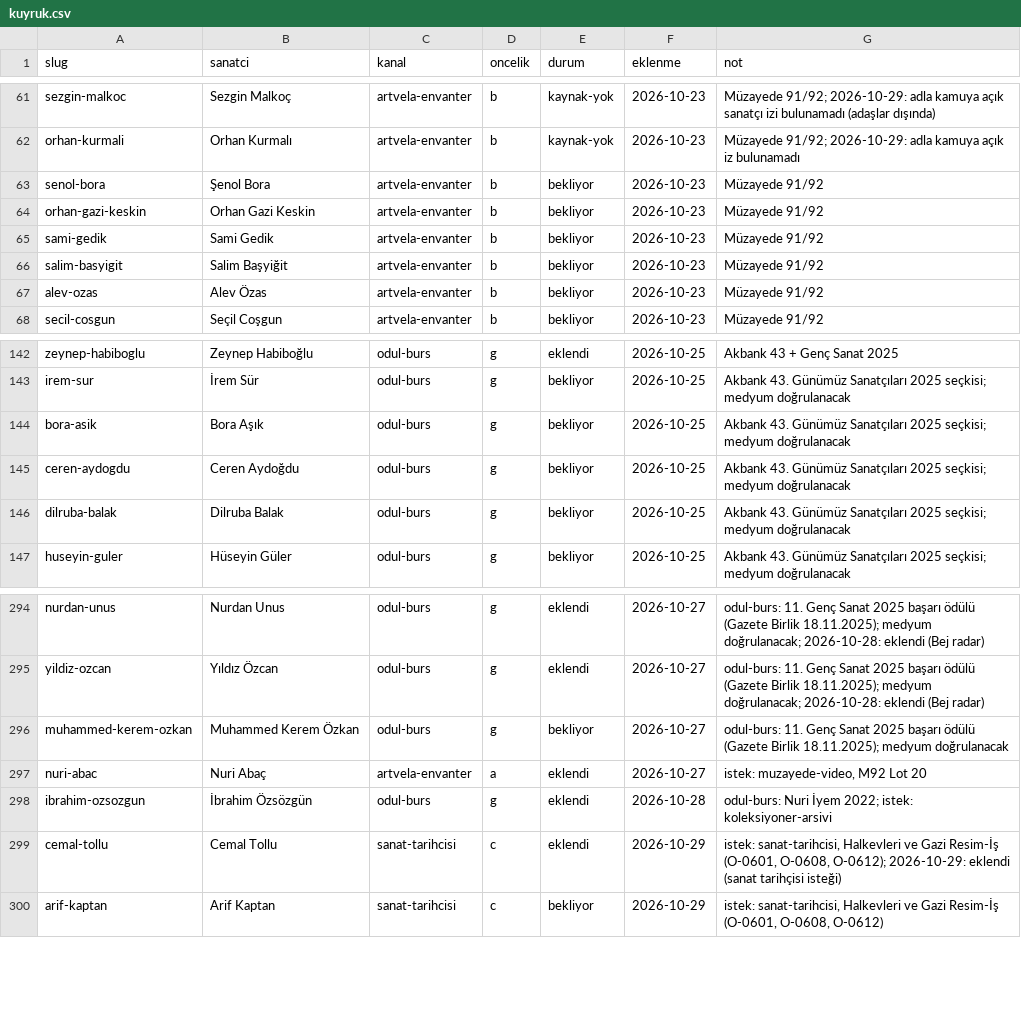
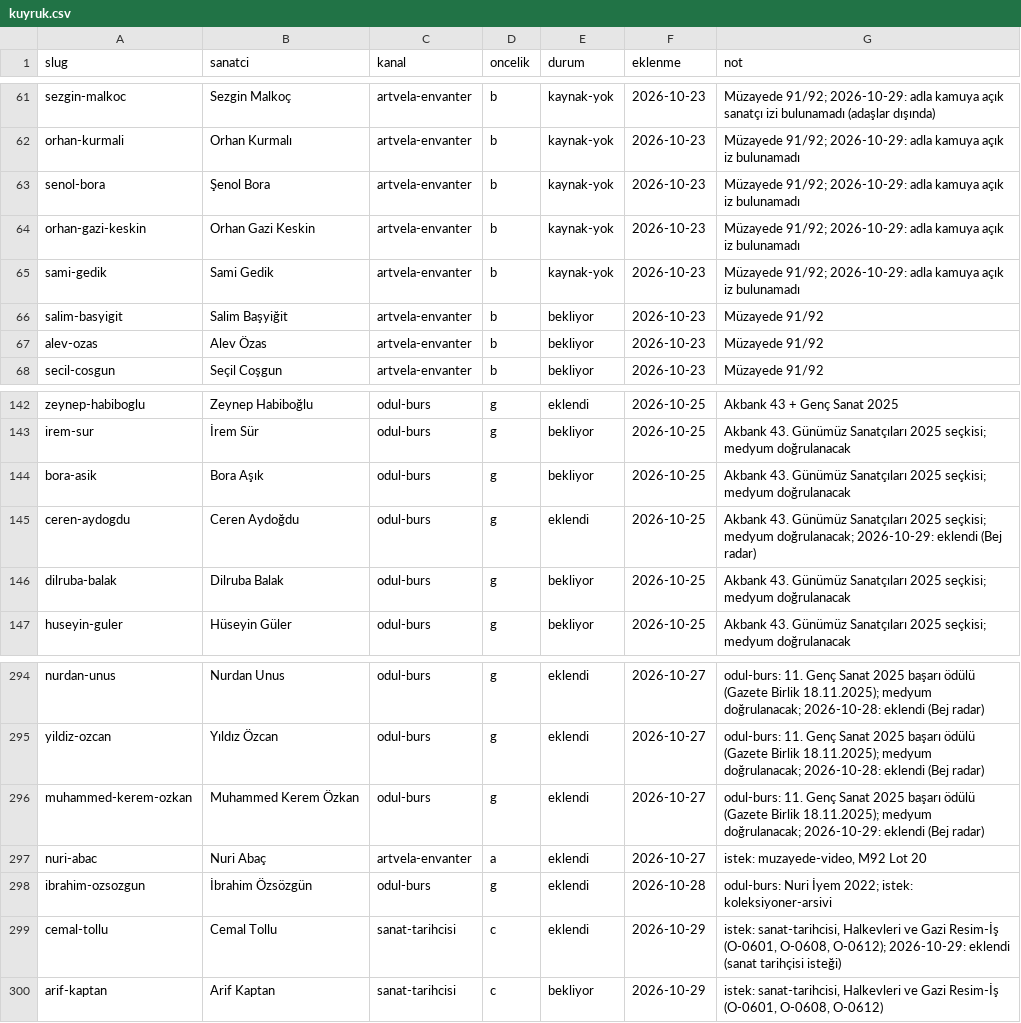
Before and after one commit to occiftci-ux/artvela-site, a CSV file: arastirma/kuyruk.csv, drawn as a sheet; only a part is shown, gaps mark what is left out.

```diff
--- a/arastirma/kuyruk.csv
+++ b/arastirma/kuyruk.csv
@@ -62,5 +62,5 @@ sezgin-malkoc,Sezgin Malkoç,artvela-envanter,b,kaynak-yok,2026-10-23,Müzayede
 orhan-kurmali,Orhan Kurmalı,artvela-envanter,b,kaynak-yok,2026-10-23,Müzayede 91/92; 2026-10-29: adla kamuya açık iz bulunamadı
-senol-bora,Şenol Bora,artvela-envanter,b,bekliyor,2026-10-23,Müzayede 91/92
-orhan-gazi-keskin,Orhan Gazi Keskin,artvela-envanter,b,bekliyor,2026-10-23,Müzayede 91/92
-sami-gedik,Sami Gedik,artvela-envanter,b,bekliyor,2026-10-23,Müzayede 91/92
+senol-bora,Şenol Bora,artvela-envanter,b,kaynak-yok,2026-10-23,Müzayede 91/92; 2026-10-29: adla kamuya açık iz bulunamadı
+orhan-gazi-keskin,Orhan Gazi Keskin,artvela-envanter,b,kaynak-yok,2026-10-23,Müzayede 91/92; 2026-10-29: adla kamuya açık iz bulunamadı
+sami-gedik,Sami Gedik,artvela-envanter,b,kaynak-yok,2026-10-23,Müzayede 91/92; 2026-10-29: adla kamuya açık iz bulunamadı
 salim-basyigit,Salim Başyiğit,artvela-envanter,b,bekliyor,2026-10-23,Müzayede 91/92
@@ -144,3 +144,3 @@ irem-sur,İrem Sür,odul-burs,g,bekliyor,2026-10-25,Akbank 43. Günümüz Sanat
 bora-asik,Bora Aşık,odul-burs,g,bekliyor,2026-10-25,Akbank 43. Günümüz Sanatçıları 2025 seçkisi; medyum doğrulanacak
-ceren-aydogdu,Ceren Aydoğdu,odul-burs,g,bekliyor,2026-10-25,Akbank 43. Günümüz Sanatçıları 2025 seçkisi; medyum doğrulanacak
+ceren-aydogdu,Ceren Aydoğdu,odul-burs,g,eklendi,2026-10-25,Akbank 43. Günümüz Sanatçıları 2025 seçkisi; medyum doğrulanacak; 2026-10-29: eklendi (Bej radar)
 dilruba-balak,Dilruba Balak,odul-burs,g,bekliyor,2026-10-25,Akbank 43. Günümüz Sanatçıları 2025 seçkisi; medyum doğrulanacak
@@ -295,3 +295,3 @@ nurdan-unus,Nurdan Unus,odul-burs,g,eklendi,2026-10-27,odul-burs: 11. Genç Sana
 yildiz-ozcan,Yıldız Özcan,odul-burs,g,eklendi,2026-10-27,odul-burs: 11. Genç Sanat 2025 başarı ödülü (Gazete Birlik 18.11.2025); medyum doğrulanacak; 2026-10-28: eklendi (Bej radar)
-muhammed-kerem-ozkan,Muhammed Kerem Özkan,odul-burs,g,bekliyor,2026-10-27,odul-burs: 11. Genç Sanat 2025 başarı ödülü (Gazete Birlik 18.11.2025); medyum doğrulanacak
+muhammed-kerem-ozkan,Muhammed Kerem Özkan,odul-burs,g,eklendi,2026-10-27,odul-burs: 11. Genç Sanat 2025 başarı ödülü (Gazete Birlik 18.11.2025); medyum doğrulanacak; 2026-10-29: eklendi (Bej radar)
 nuri-abac,Nuri Abaç,artvela-envanter,a,eklendi,2026-10-27,"istek: muzayede-video, M92 Lot 20"
```
Also changed, not shown: arastirma/sanatcilar.csv, 6 other files.
